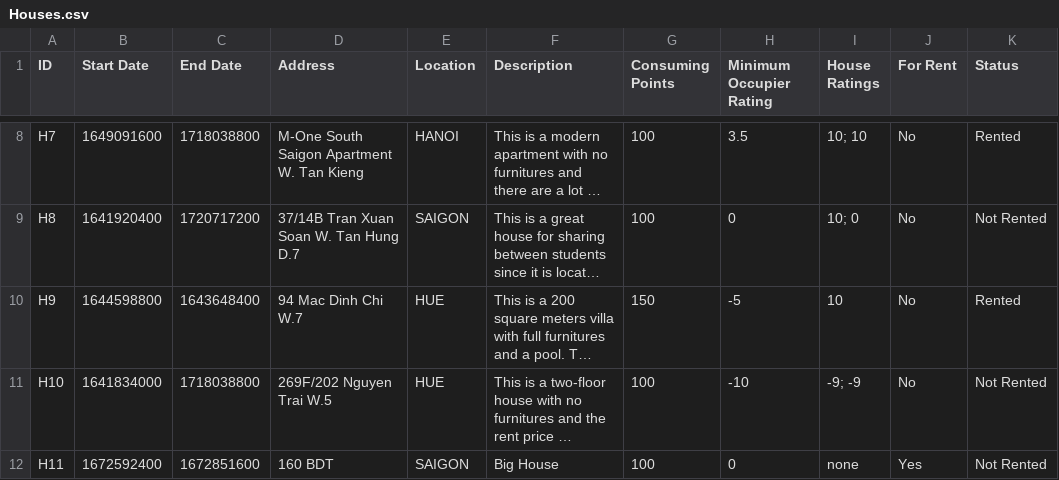
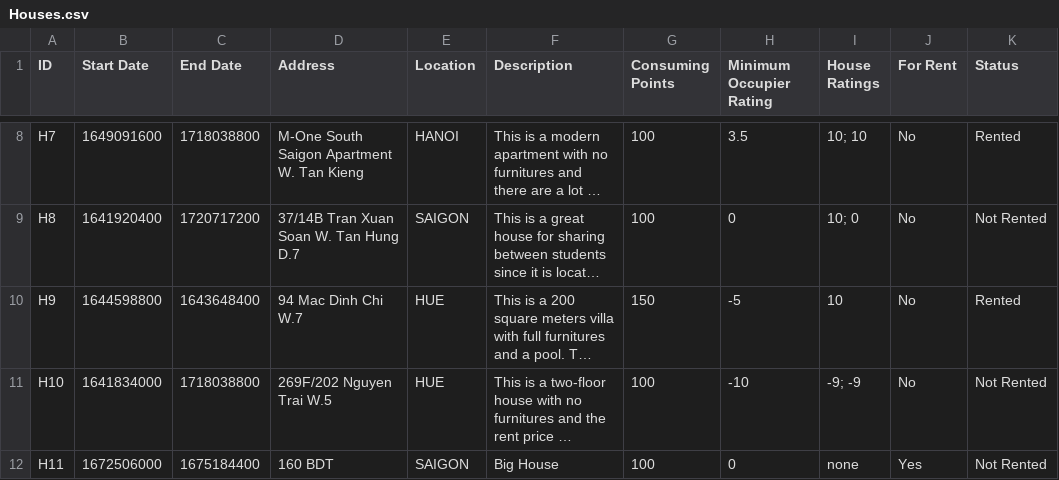
Before and after one commit to Ngoc-s3924496/EEET2482-COSC2082---Group-Assignment, a CSV file: Group_Project/Data/Houses.csv, drawn as a sheet; only a part is shown, gaps mark what is left out; long unchanged cells end in …; the diff names each change by its address in the sheet, - before the commit and + after, or states it on an @@ line.

```diff
--- a/Group_Project/Data/Houses.csv
+++ b/Group_Project/Data/Houses.csv
-B12 (Start Date): 1672592400
+B12 (Start Date): 1672506000
-C12 (End Date): 1672851600
+C12 (End Date): 1675184400
```
Also changed, not shown: 2 other files.
